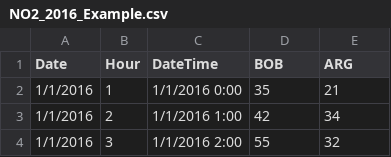
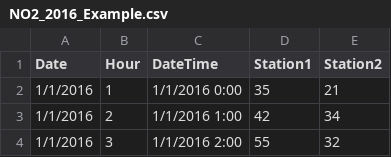
Before and after one commit to kchastko/ParisAirPollutionData, a CSV file: NO2_2016_Example.csv, drawn as a sheet; only a part is shown.

Commit message:
Update NO2_2016_Example.csv

```diff
--- a/NO2_2016_Example.csv
+++ b/NO2_2016_Example.csv
@@ -1,2 +1,2 @@
-Date,Hour,DateTime,BOB,ARG
+Date,Hour,DateTime,Station1,Station2
 1/1/2016,1,1/1/2016 0:00,35,21
```
